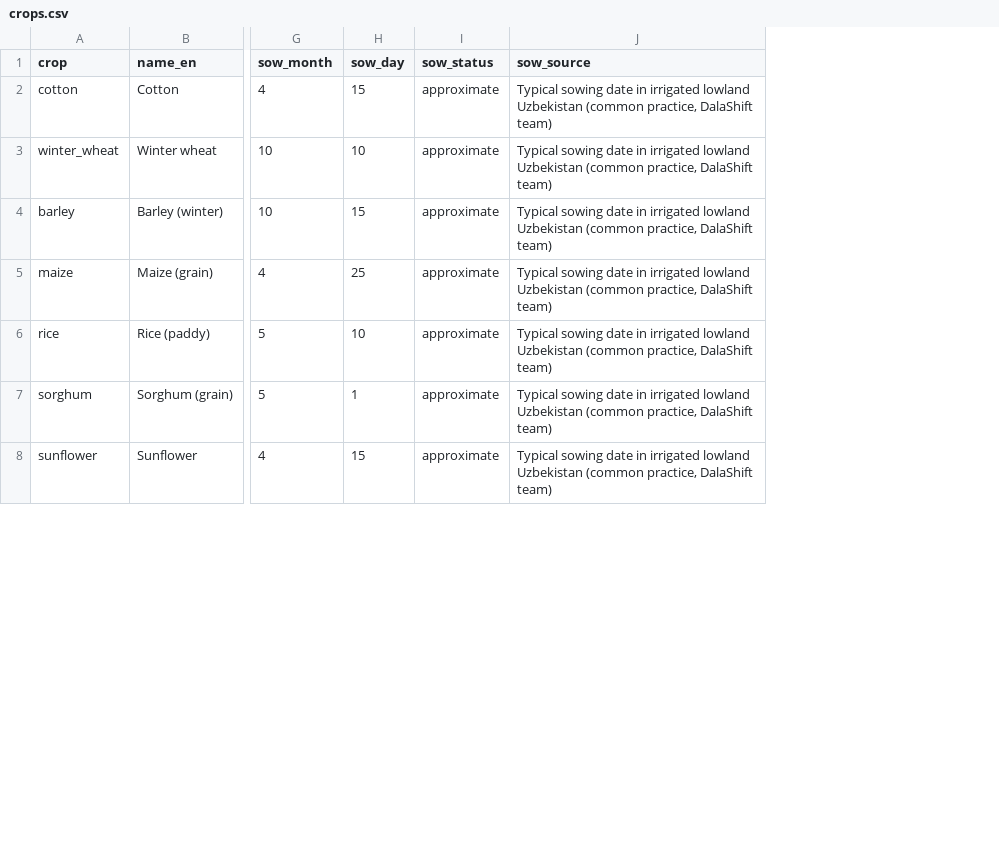
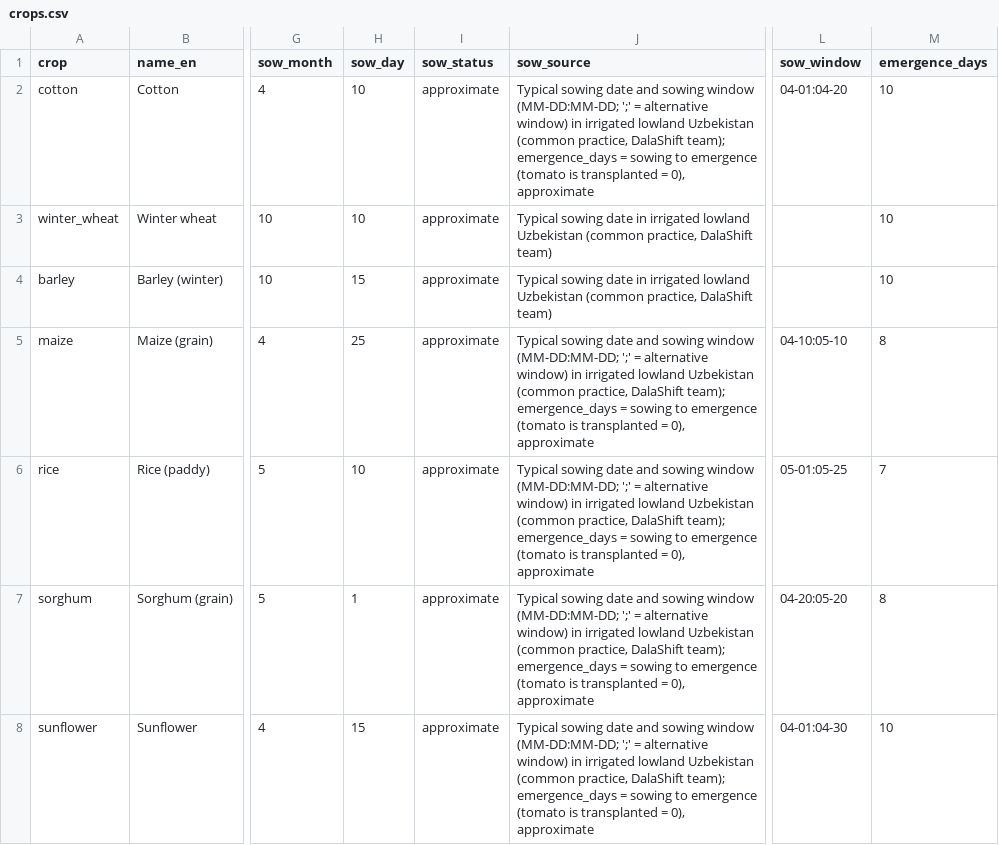
Before and after one commit to FynamicUZ/dalashift, a CSV file: config/crops.csv, drawn as a sheet; only a part is shown, gaps mark what is left out; the diff covers the shown part only; the diff names each change by its address in the sheet, - before the commit and + after, or states it on an @@ line.

```diff
--- a/config/crops.csv
+++ b/config/crops.csv
+column L (sow_window), rows 2-8: 04-01:04-20 |  |  | 04-10:05-10 | 05-01:05-25 | 04-20:05-20 | 04-01:04-30
+column M (emergence_days), rows 2-8: 10 | 10 | 10 | 8 | 7 | 8 | 10
-H2 (sow_day): 15
+H2 (sow_day): 10
-J2 (sow_source): …sowing date in irrigated lowland Uzbekistan (common practice, DalaShift team)
+J2 (sow_source): …sowing date and sowing window (MM-DD:MM-DD; ';' = alternative window) in irrigated lowland Uzbekistan (common practice, DalaShift team); emergence_days = sowing to emergence (tomato is transplanted = 0), approximate
-J5:J8 (sow_source): …sowing date in irrigated lowland Uzbekistan (common practice, DalaShift team)
+J5:J8 (sow_source): …sowing date and sowing window (MM-DD:MM-DD; ';' = alternative window) in irrigated lowland Uzbekistan (common practice, DalaShift team); emergence_days = sowing to emergence (tomato is transplanted = 0), approximate
```
Also changed, not shown: 8 edited cells elsewhere in this file, 8 other files.
